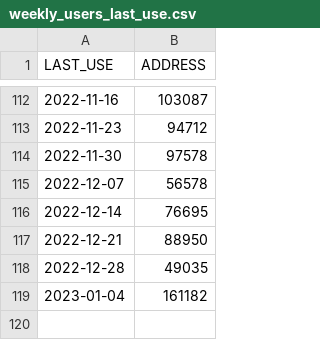
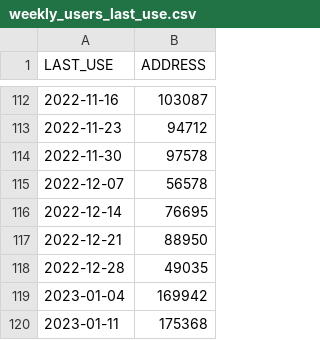
Before and after one commit to spire-fyi/spire_fyi, a CSV file: data/weekly_users_last_use.csv, drawn as a sheet; only a part is shown, gaps mark what is left out.

```diff
--- a/data/weekly_users_last_use.csv
+++ b/data/weekly_users_last_use.csv
@@ -118,2 +118,3 @@ LAST_USE,ADDRESS
 2022-12-28,49035
-2023-01-04,161182
+2023-01-04,169942
+2023-01-11,175368
```
Also changed, not shown: data/program_flipside_labels.csv, data/program_new_users_flipside_labels.csv, 9 other files.
